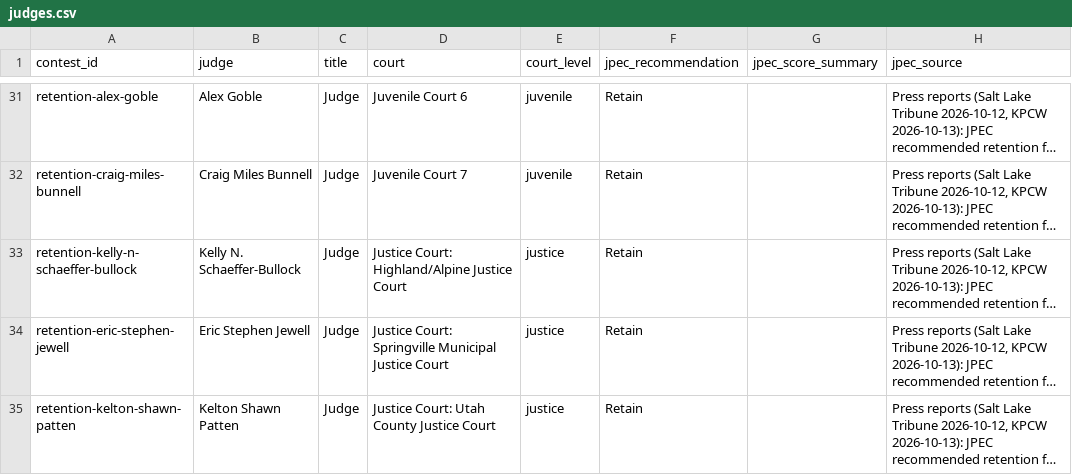
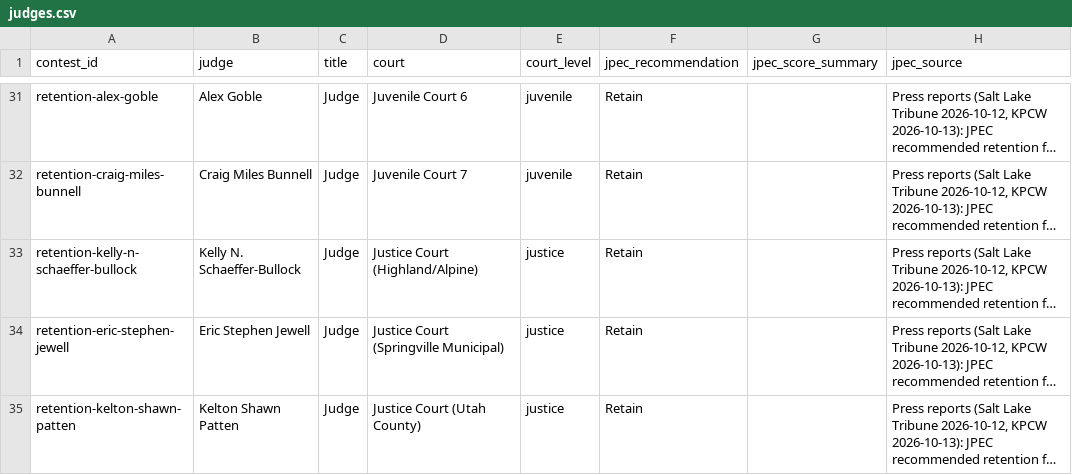
Before and after one commit to Adam-Hubbs/utah-votes-2026, a CSV file: pipeline/config/judges.csv, drawn as a sheet; only a part is shown, gaps mark what is left out; long unchanged cells end in …; the diff names each change by its address in the sheet, - before the commit and + after, or states it on an @@ line.

Commit message:
Tidy justice court labels.

```diff
--- a/pipeline/config/judges.csv
+++ b/pipeline/config/judges.csv
-D33 (court): Justice Court: Highland/Alpine Justice Court
+D33 (court): Justice Court (Highland/Alpine)
-D34 (court): Justice Court: Springville Municipal Justice Court
+D34 (court): Justice Court (Springville Municipal)
-D35 (court): Justice Court: Utah County Justice Court
+D35 (court): Justice Court (Utah County)
```
Also changed, not shown: 1 other file.
